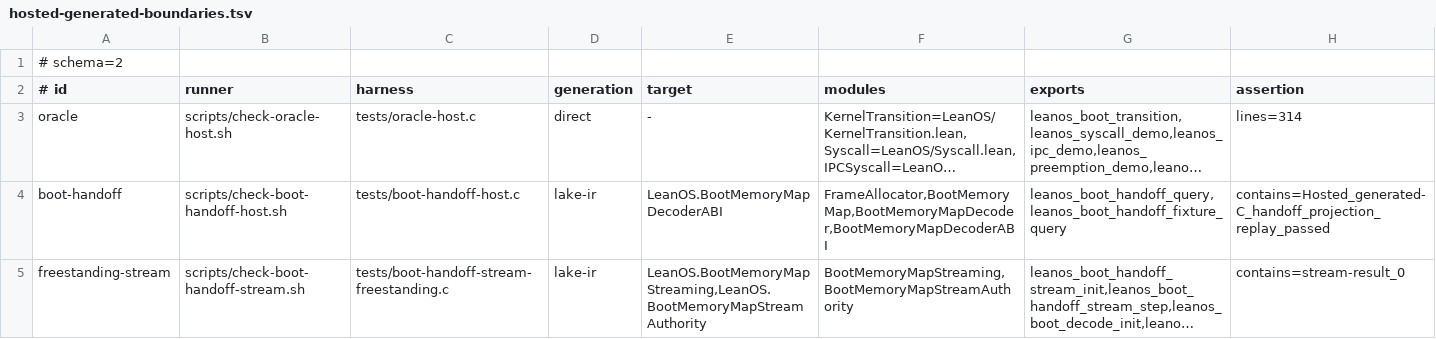
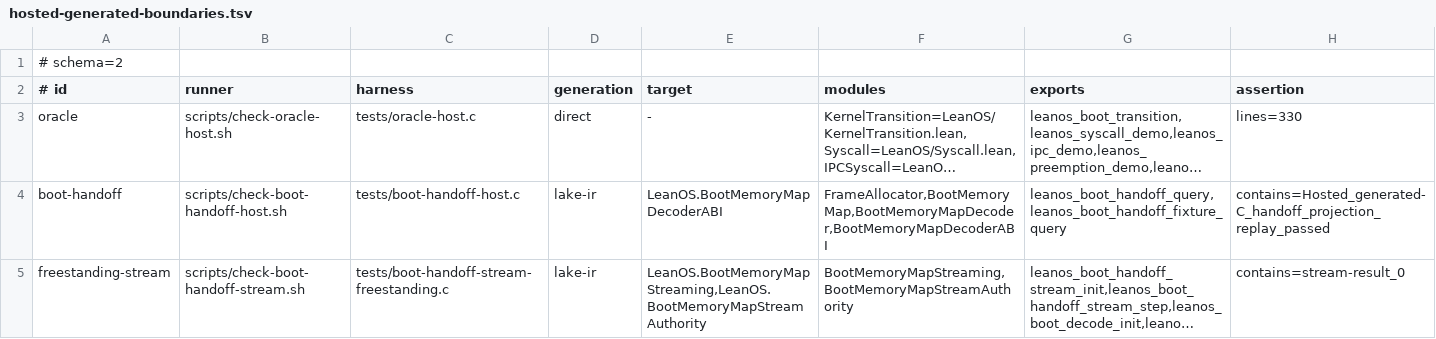
Before and after one commit to rudi-cilibrasi/leanos, a TSV file: scripts/hosted-generated-boundaries.tsv, drawn as a sheet; long unchanged cells end in …; the diff names each change by its address in the sheet, - before the commit and + after, or states it on an @@ line.

```diff
--- a/scripts/hosted-generated-boundaries.tsv
+++ b/scripts/hosted-generated-boundaries.tsv
-H3 (assertion): lines=314
+H3 (assertion): lines=330
```
Also changed, not shown: 6 other files.
